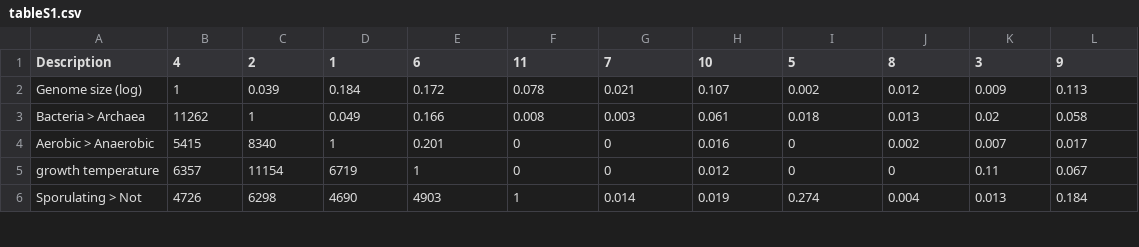
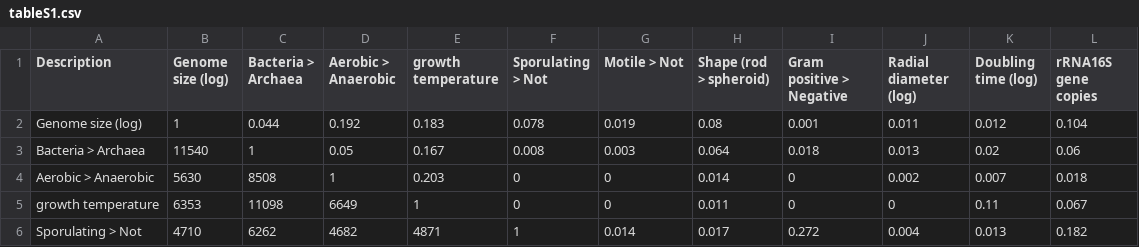
Before and after one commit to bacteria-archaea-traits/genome-size, a CSV file: output/stats/tableS1.csv, drawn as a sheet; only a part is shown; the diff covers the shown part only.

```diff
--- a/output/stats/tableS1.csv
+++ b/output/stats/tableS1.csv
@@ -1,6 +1,6 @@
-Description,4,2,1,6,11,7,10,5,8,3,9
-Genome size (log),1,0.039,0.184,0.172,0.078,0.021,0.107,0.002,0.012,0.009,0.113
-Bacteria > Archaea,11262,1,0.049,0.166,0.008,0.003,0.061,0.018,0.013,0.02,0.058
-Aerobic > Anaerobic,5415,8340,1,0.201,0,0,0.016,0,0.002,0.007,0.017
-growth temperature,6357,11154,6719,1,0,0,0.012,0,0,0.11,0.067
-Sporulating > Not,4726,6298,4690,4903,1,0.014,0.019,0.274,0.004,0.013,0.184
+Description,Genome size (log),Bacteria > Archaea,Aerobic > Anaerobic,growth temperature,Sporulating > Not,Motile > Not,Shape (rod > spheroid),Gram positive > Negative,Radial diameter (log),Doubling time (log),rRNA16S gene copies
+Genome size (log),1,0.044,0.192,0.183,0.078,0.019,0.08,0.001,0.011,0.012,0.104
+Bacteria > Archaea,11540,1,0.05,0.167,0.008,0.003,0.064,0.018,0.013,0.02,0.06
+Aerobic > Anaerobic,5630,8508,1,0.203,0,0,0.014,0,0.002,0.007,0.018
+growth temperature,6353,11098,6649,1,0,0,0.011,0,0,0.11,0.067
+Sporulating > Not,4710,6262,4682,4871,1,0.014,0.017,0.272,0.004,0.013,0.182
```
Also changed, not shown: 51 edited cells elsewhere in this file, output/stats/outlier_organisms.csv, output/stats/table1.csv, 26 other files.
